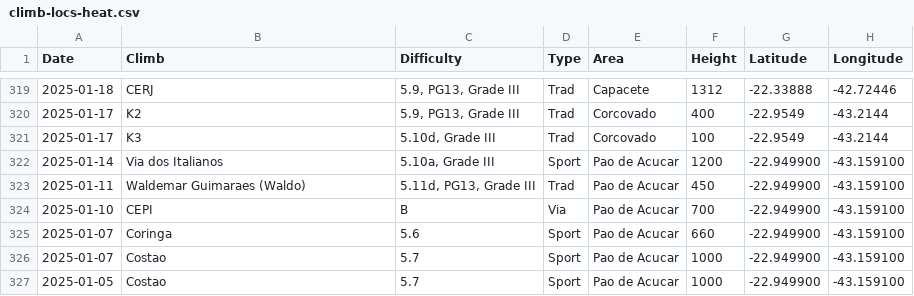
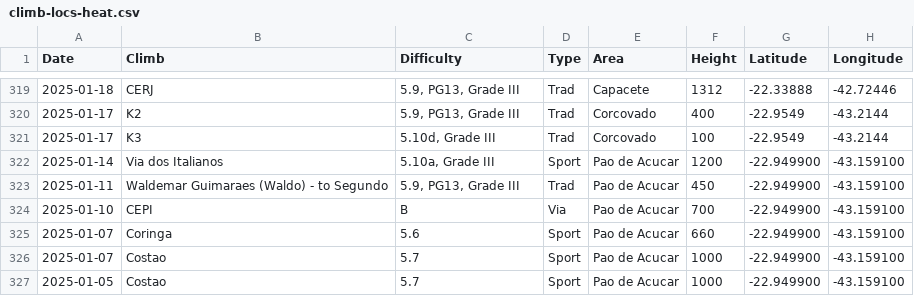
Before and after one commit to achiquit/ticks-db, a CSV file: data/climb-locs-heat.csv, drawn as a sheet; only a part is shown, gaps mark what is left out.

```diff
--- a/data/climb-locs-heat.csv
+++ b/data/climb-locs-heat.csv
@@ -322,3 +322,3 @@ Date,Climb,Difficulty,Type,Area,Height,Latitude,Longitude
 2025-01-14,"Via dos Italianos","5.10a, Grade III",Sport,"Pao de Acucar",1200,-22.949900," -43.159100"
-2025-01-11,"Waldemar Guimaraes (Waldo)","5.11d, PG13, Grade III",Trad,"Pao de Acucar",450,-22.949900," -43.159100"
+2025-01-11,"Waldemar Guimaraes (Waldo) - to Segundo","5.9, PG13, Grade III",Trad,"Pao de Acucar",450,-22.949900," -43.159100"
 2025-01-10,CEPI,B,Via,"Pao de Acucar",700,-22.949900," -43.159100"
```
Also changed, not shown: data/climb-locs.csv, data/grades-by-success-and-style.csv, 6 other files.
